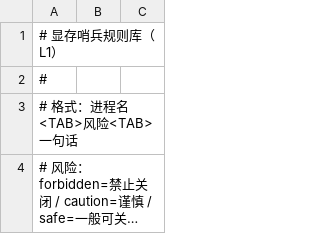
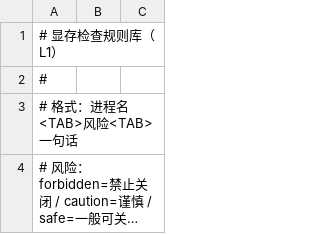
Before and after one commit to Altriaqe/vram-check, a TSV file: src/explain/rules.tsv, drawn as a sheet; only a part is shown; long unchanged cells end in ….

```diff
--- a/src/explain/rules.tsv
+++ b/src/explain/rules.tsv
@@ -1,2 +1,2 @@
-# 显存哨兵规则库（L1）
+# 显存检查规则库（L1）
 #
```
Also changed, not shown: 17 other files.
